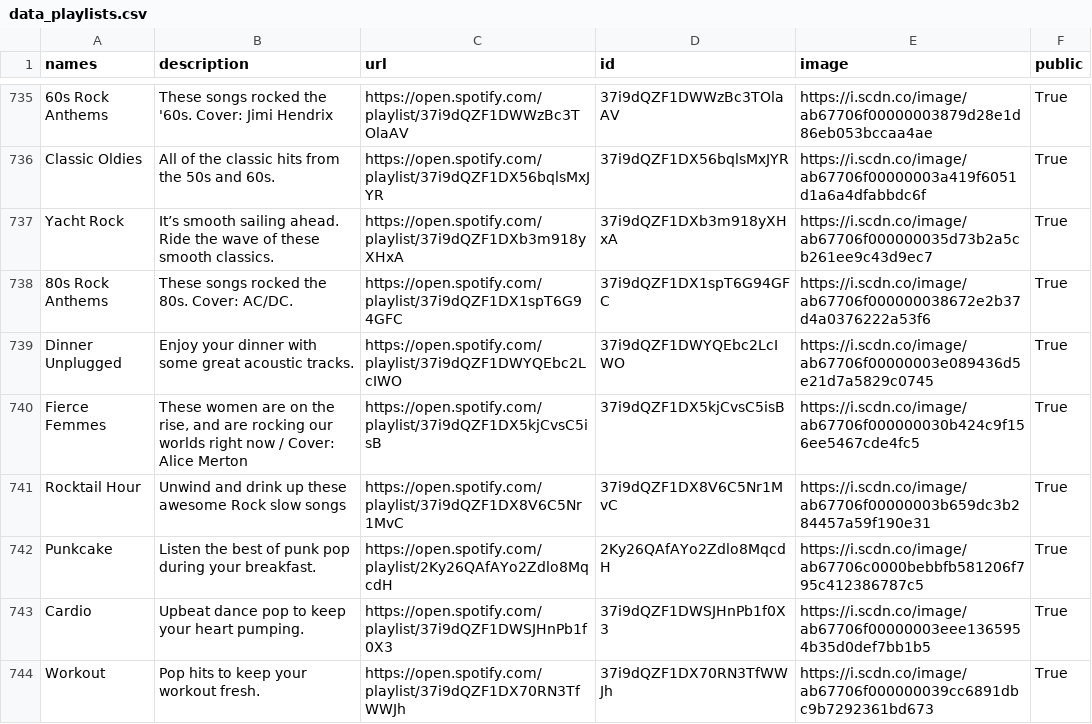
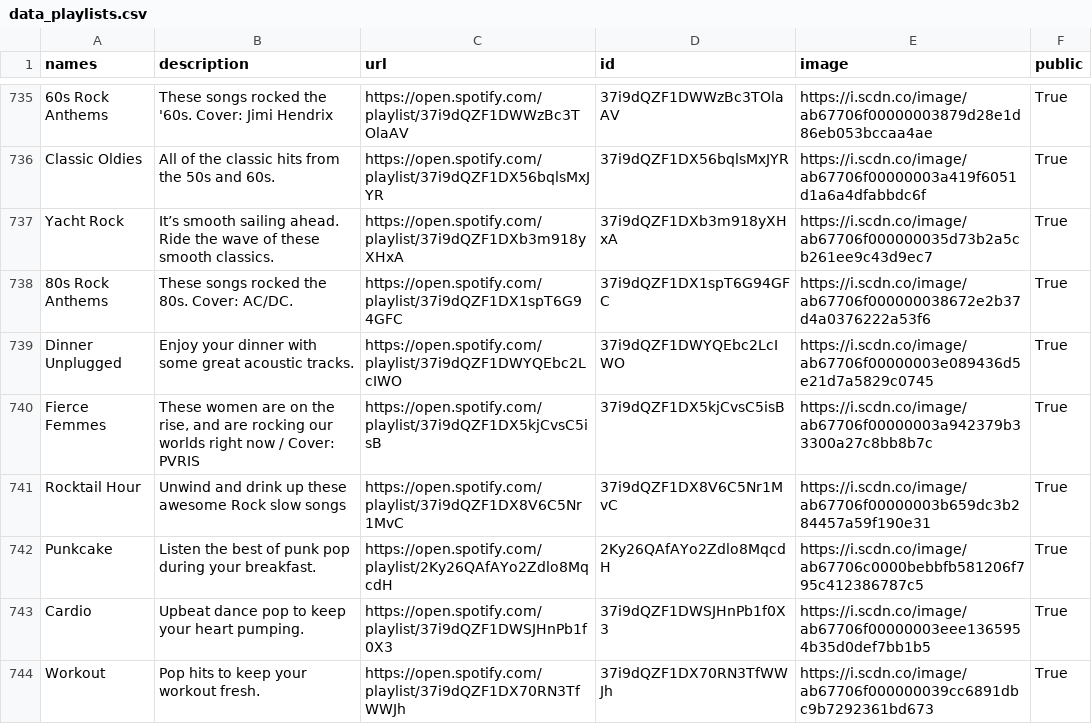
Before and after one commit to GrAMATO/Spotify_final, a CSV file: Testfolder/data_playlists.csv, drawn as a sheet; only a part is shown, gaps mark what is left out; the diff covers the shown part only.

```diff
--- a/Testfolder/data_playlists.csv
+++ b/Testfolder/data_playlists.csv
@@ -756,3 +755,3 @@ Yacht Rock,It’s smooth sailing ahead. Ride the wave of these smooth classics.,
 Dinner Unplugged,Enjoy your dinner with some great acoustic tracks.,https://open.spotify.com/playlist/37i9dQZF1DWYQEbc2LcIWO,37i9dQZF1DWYQEbc2LcIWO,https://i.scdn.co/image/ab67706f00000003e089436d5e21d7a5829c0745,True
-Fierce Femmes,"These women are on the rise, and are rocking our worlds right now / Cover: Alice Merton",https://open.spotify.com/playlist/37i9dQZF1DX5kjCvsC5isB,37i9dQZF1DX5kjCvsC5isB,https://i.scdn.co/image/ab67706f000000030b424c9f156ee5467cde4fc5,True
+Fierce Femmes,"These women are on the rise, and are rocking our worlds right now / Cover: PVRIS",https://open.spotify.com/playlist/37i9dQZF1DX5kjCvsC5isB,37i9dQZF1DX5kjCvsC5isB,https://i.scdn.co/image/ab67706f00000003a942379b33300a27c8bb8b7c,True
 Rocktail Hour,Unwind and drink up these awesome Rock slow songs,https://open.spotify.com/playlist/37i9dQZF1DX8V6C5Nr1MvC,37i9dQZF1DX8V6C5Nr1MvC,https://i.scdn.co/image/ab67706f00000003b659dc3b284457a59f190e31,True
```
Also changed, not shown: 52 edited cells elsewhere in this file.
